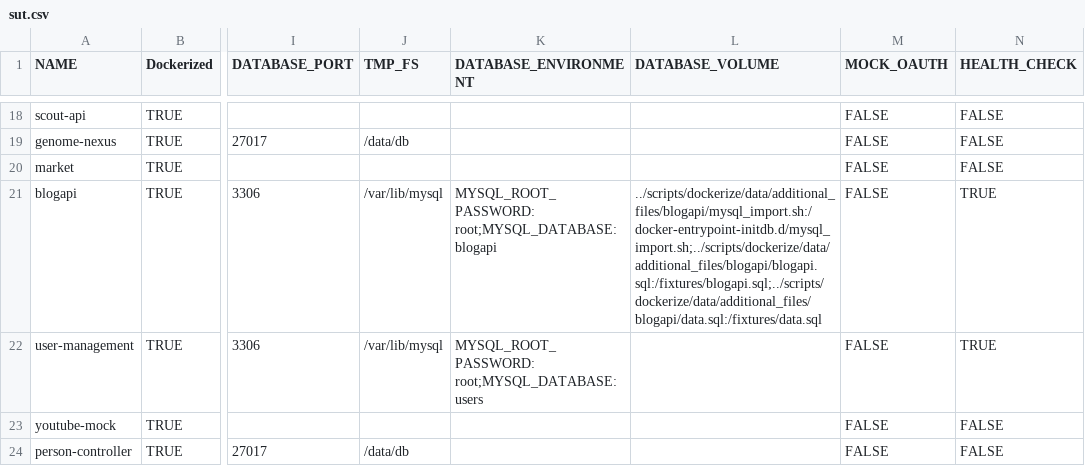
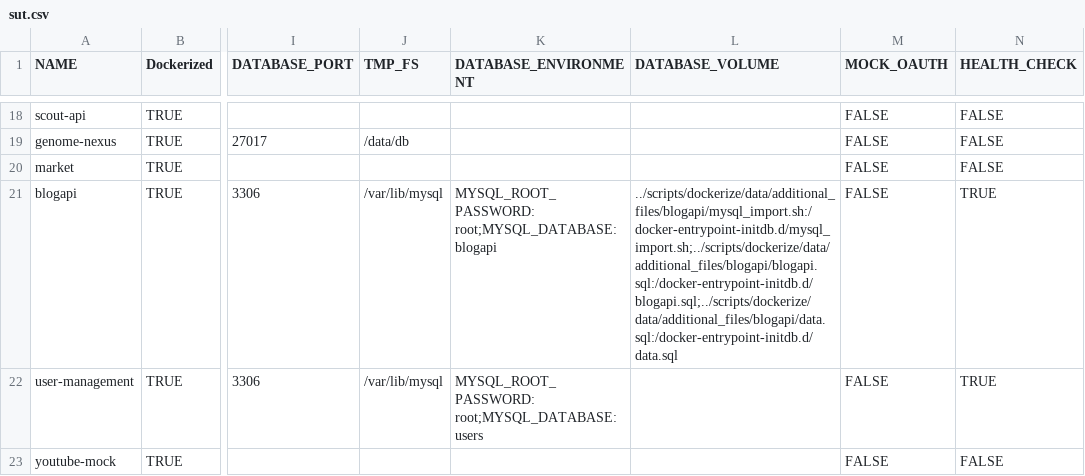
Before and after one commit to aster-test-generation/Co-Aster-EMB, a CSV file: scripts/dockerize/data/sut.csv, drawn as a sheet; only a part is shown, gaps mark what is left out; the shorter side is filled out with more unchanged rows; the diff names each change by its address in the sheet, - before the commit and + after, or states it on an @@ line.

Commit message:
changing volume

```diff
--- a/scripts/dockerize/data/sut.csv
+++ b/scripts/dockerize/data/sut.csv
-L21 (DATABASE_VOLUME): ../scripts/dockerize/data/additional_files/blogapi/mysql_import.sh:/docker-entrypoint-initdb.d/mysql_import.sh;../scripts/dockerize/data/additional_files/blogapi/blogapi.sql:/fixtures/blogapi.sql;../scripts/dockerize/data/additional_files/blogapi/data.sql:/fixtures/data.sql
+L21 (DATABASE_VOLUME): ../scripts/dockerize/data/additional_files/blogapi/mysql_import.sh:/docker-entrypoint-initdb.d/mysql_import.sh;../scripts/dockerize/data/additional_files/blogapi/blogapi.sql:/docker-entrypoint-initdb.d/blogapi.sql;../scripts/dockerize/data/additional_files/blogapi/data.sql:/docker-entrypoint-initdb.d/data.sql
```
Also changed, not shown: 2 other files.
